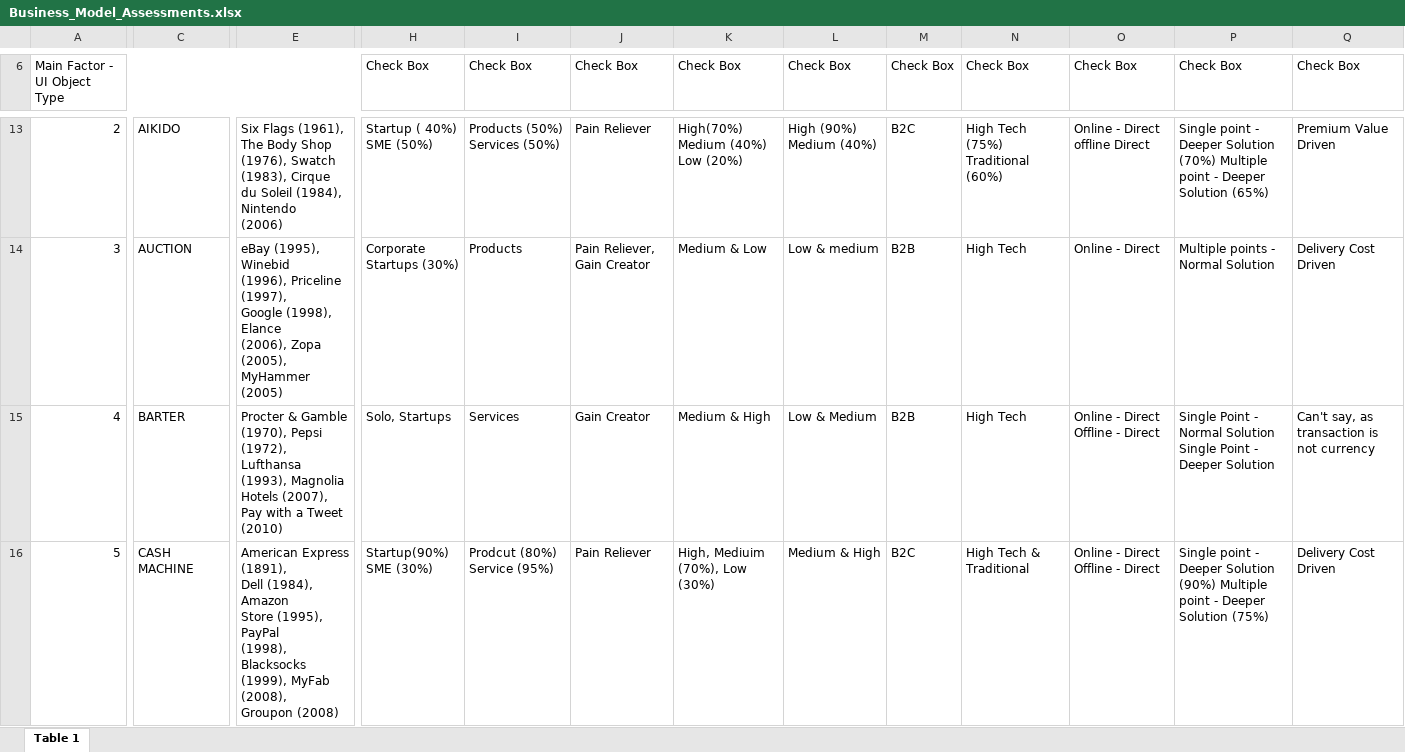
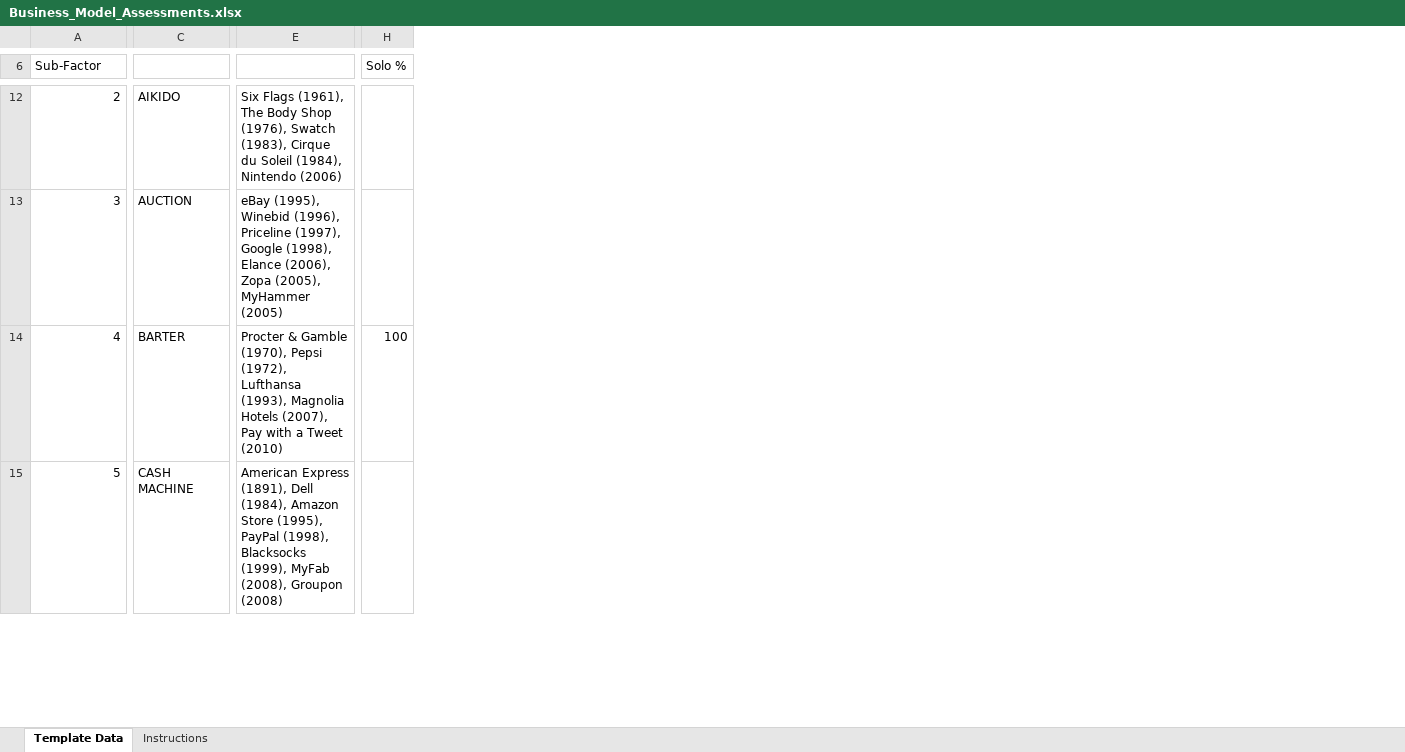
Before and after one commit to hoorecon/view-dezider, an Excel workbook: backend/scripts/data/Business_Model_Assessments.xlsx, sheet Template Data, drawn as a sheet; only a part is shown, gaps mark what is left out; values as stored, in another font and other column widths than the file's, no cell formats; charts and pictures not drawn; removed rows and columns are numbered as before the commit, all else as after; ↵ is a line break in a cell; the diff covers the shown part only; the diff names each change by its address in the sheet, - before the commit and + after, or states it on an @@ line.

```diff
--- a/backend/scripts/data/Business_Model_Assessments.xlsx (sheet Template Data)
+++ b/backend/scripts/data/Business_Model_Assessments.xlsx (sheet Template Data)
-sheet tab: Table 1
+sheet tab: Template Data
+sheet tab: Instructions
-column H (Check Box), rows 13-16: Startup ( 40%) SME (50%) | Corporate Startups (30%) | Solo, Startups | Startup(90%) SME (30%)
-column I (Check Box), rows 13-16: Products (50%) Services (50%) | Products | Services | Prodcut (80%) Service (95%)
-column J (Check Box), rows 13-16: Pain Reliever | Pain Reliever, Gain Creator | Gain Creator | Pain Reliever
-column K (Check Box), rows 13-16: High(70%) Medium (40%) Low (20%) | Medium & Low | Medium & High | High, Mediuim (70%), Low (30%)
-column L (Check Box), rows 13-16: High (90%) Medium (40%) | Low & medium | Low & Medium | Medium & High
-column M (Check Box), rows 13-16: B2C | B2B | B2B | B2C
-column N (Check Box), rows 13-16: High Tech (75%) Traditional (60%) | High Tech | High Tech | High Tech & Traditional
-column O (Check Box), rows 13-16: Online - Direct offline Direct | Online - Direct | Online - Direct Offline - Direct | Online - Direct Offline - Direct
-column P (Check Box), rows 13-16: Single point - Deeper Solution (70%) Multiple point - Deeper Solution (65%) | Multiple points - Normal Solution | Single Point - Normal Solution ↵ Single Point - Deeper Solution | Single point - Deeper Solution (90%) Multiple point - Deeper Solution (75%)
-column Q (Check Box), rows 13-16: Premium Value Driven | Delivery Cost Driven | Can't say, as transaction is not currency | Delivery Cost Driven
+column H (Solo %), row 14: 100
@@ column A (Sub-Factor) renumbered between rows 1 and 10 @@
-A6:G6 merged
-E12: …Nintendo ↵ (2006)
+E12: …Nintendo (2006)
-E13: …MyHammer (2005)
+E13: …MyHammer (2005)
-E14: …Tweet (2010)
+E14: …Tweet (2010)
-E15: …Groupon (2008)
+E15: …Groupon (2008)
```
Also changed, not shown: 2 removed rows, 27 added columns, 128 edited cells and merged cells elsewhere in this sheet, cell formats, charts or pictures, 10 other files.
